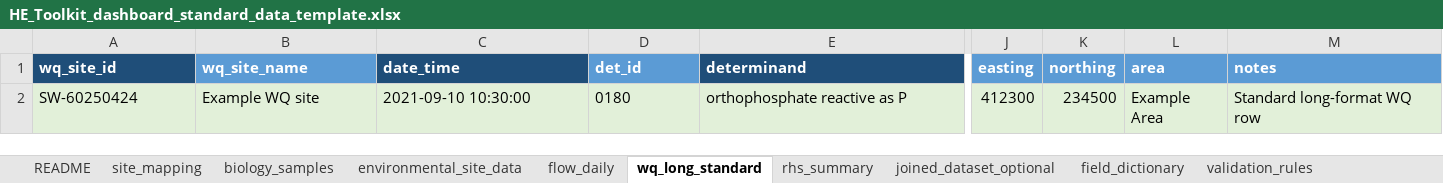
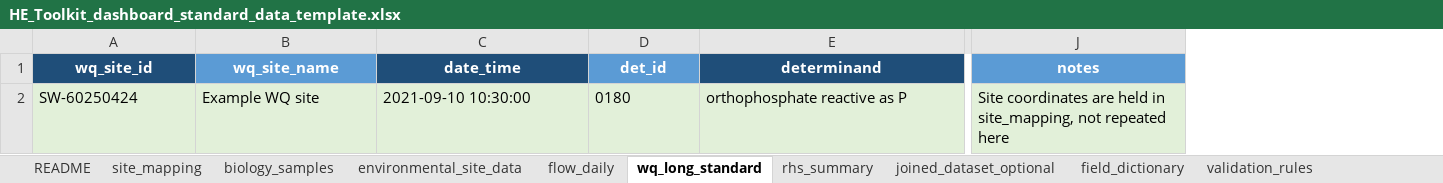
Before and after one commit to Josh-Zhu0326/HE-Toolkit-Dashboard-2026, an Excel workbook: docs/week04/HE_Toolkit_dashboard_standard_data_template.xlsx, sheet wq_long_standard, drawn as a sheet; only a part is shown, gaps mark what is left out; values as stored, in another font and other column widths than the file's, no borders; removed rows and columns are numbered as before the commit, all else as after; the diff covers the shown part only; the diff names each change by its address in the sheet, - before the commit and + after, or states it on an @@ line.

```diff
--- a/docs/week04/HE_Toolkit_dashboard_standard_data_template.xlsx (sheet wq_long_standard)
+++ b/docs/week04/HE_Toolkit_dashboard_standard_data_template.xlsx (sheet wq_long_standard)
-column J (easting), row 2: 412300
-column K (northing), row 2: 234500
-column L (area), row 2: Example Area
-A1:E1 alignment: left
+A1:E1 alignment: center
-J1 alignment: left
+J1 alignment: center
-J2 (notes): Standard long-format WQ row
+J2 (notes): Site coordinates are held in site_mapping, not repeated here
```
Also changed, not shown: cell formats elsewhere in this sheet, sheet field_dictionary, sheet validation_rules, sheet site_mapping, sheet joined_dataset_optional, sheet environmental_site_data, sheet biology_samples, 3 more sheets.
